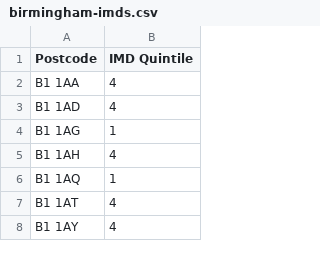
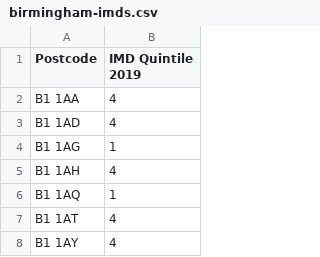
Before and after one commit to BCC-PHM/healthy-start-ane, a CSV file: data/birmingham-imds.csv, drawn as a sheet; only a part is shown.

Commit message:
Added demographic counts and data saving

```diff
--- a/data/birmingham-imds.csv
+++ b/data/birmingham-imds.csv
@@ -1,2 +1,2 @@
-Postcode,IMD Quintile
+Postcode,IMD Quintile 2019
 B1 1AA,4
```
Also changed, not shown: 1 other file.
